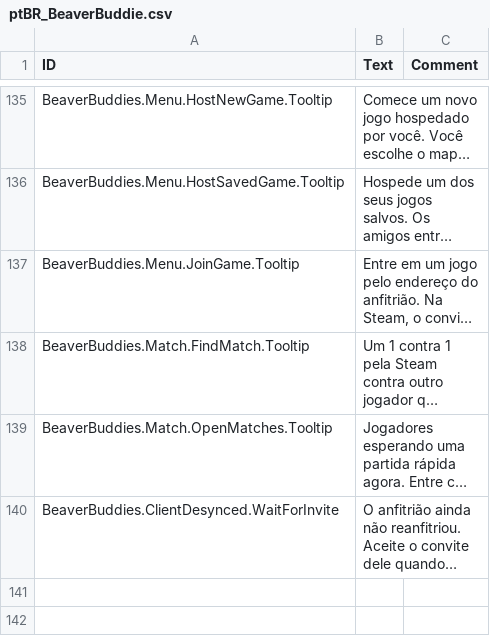
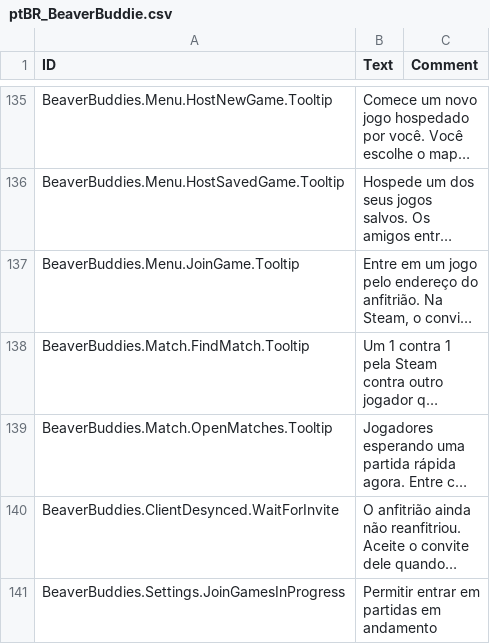
Before and after one commit to FezVrasta/BeaverBuddies-CoOp-PvP-Edition, a CSV file: BeaverBuddies/Localizations/ptBR_BeaverBuddie.csv, drawn as a sheet; only a part is shown, gaps mark what is left out; long unchanged cells end in …; the diff covers the shown part only; the diff names each change by its address in the sheet, - before the commit and + after, or states it on an @@ line.

```diff
--- a/BeaverBuddies/Localizations/ptBR_BeaverBuddie.csv
+++ b/BeaverBuddies/Localizations/ptBR_BeaverBuddie.csv
+row 141: BeaverBuddies.Settings.JoinGamesInProgress | Permitir entrar em partidas em andamento
```
Also changed, not shown: 2 added rows elsewhere in this file, BeaverBuddies/Localizations/esES_BeaverBuddie.csv, BeaverBuddies/Localizations/frFR_BeaverBuddie.csv, 21 other files.
